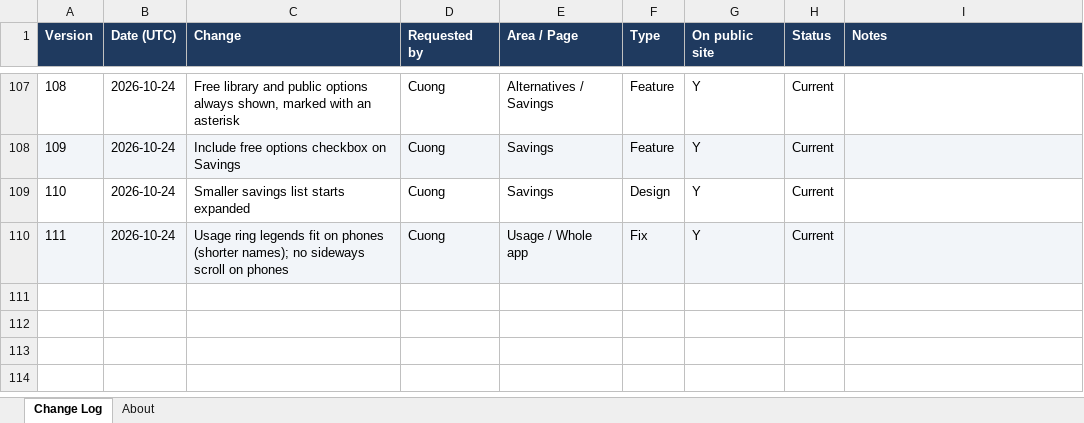
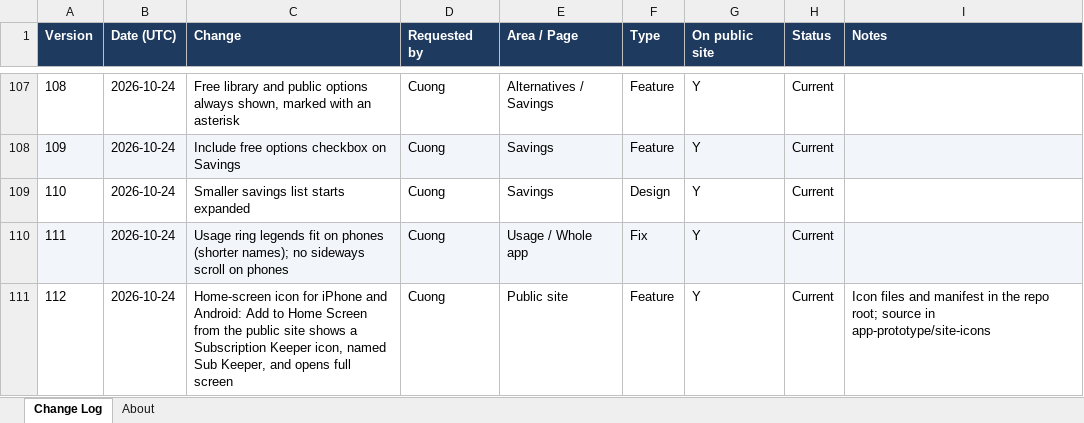
Before and after one commit to cquach1004/Subscription-keeper, an Excel workbook: changelog/change-log.xlsx, sheet Change Log, drawn as a sheet; only a part is shown, gaps mark what is left out; values as stored, in another font and other column widths than the file's, no borders; the diff names each change by its address in the sheet, - before the commit and + after, or states it on an @@ line.

```diff
--- a/changelog/change-log.xlsx (sheet Change Log)
+++ b/changelog/change-log.xlsx (sheet Change Log)
+row 111: 112 | 2026-10-24 | Home-screen icon for iPhone and Android: Add to Home Screen from the public site shows a Subscription Keeper icon, named Sub Keeper, and opens full screen | Cuong | Public site | Feature | Y | Current | Icon files and manifest in the repo root; source in app-prototype/site-icons
```
Also changed, not shown: 9 other files.
